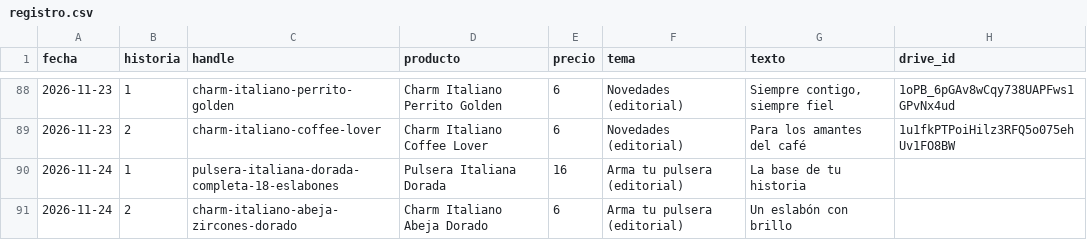
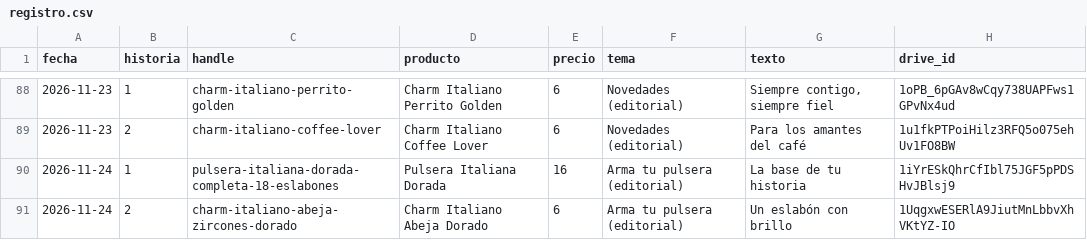
Before and after one commit to ddonoso1992-eng/Kimo-historias, a CSV file: registro.csv, drawn as a sheet; only a part is shown, gaps mark what is left out.

```diff
--- a/registro.csv
+++ b/registro.csv
@@ -89,3 +89,3 @@ fecha,historia,handle,producto,precio,tema,texto,drive_id
 2026-11-23,2,charm-italiano-coffee-lover,Charm Italiano Coffee Lover,6,Novedades (editorial),Para los amantes del café,1u1fkPTPoiHilz3RFQ5o075ehUv1FO8BW
-2026-11-24,1,pulsera-italiana-dorada-completa-18-eslabones,Pulsera Italiana Dorada,16,Arma tu pulsera (editorial),La base de tu historia,
-2026-11-24,2,charm-italiano-abeja-zircones-dorado,Charm Italiano Abeja Dorado,6,Arma tu pulsera (editorial),Un eslabón con brillo,
+2026-11-24,1,pulsera-italiana-dorada-completa-18-eslabones,Pulsera Italiana Dorada,16,Arma tu pulsera (editorial),La base de tu historia,1iYrESkQhrCfIbl75JGF5pPDSHvJBlsj9
+2026-11-24,2,charm-italiano-abeja-zircones-dorado,Charm Italiano Abeja Dorado,6,Arma tu pulsera (editorial),Un eslabón con brillo,1UqgxwESERlA9JiutMnLbbvXhVKtYZ-IO
```
